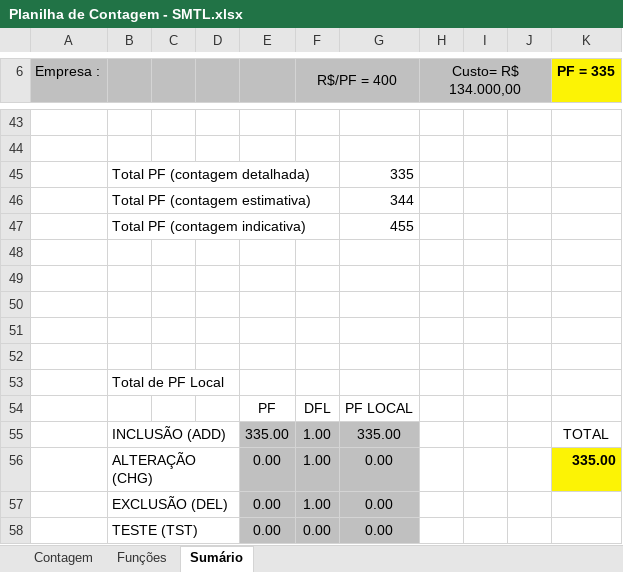
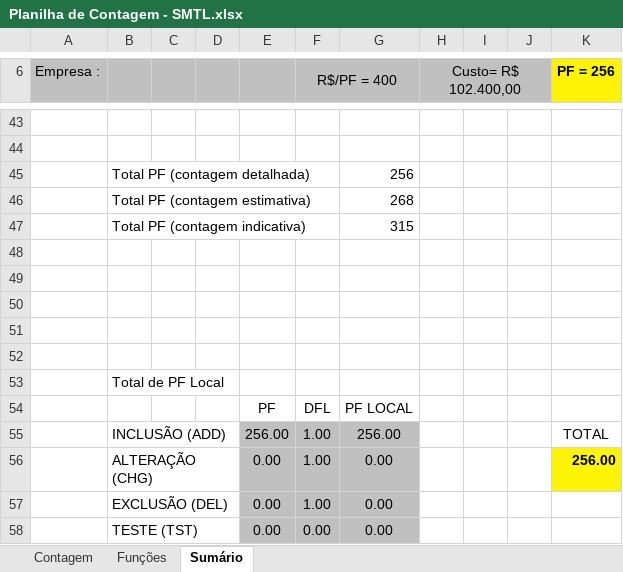
Before and after one commit to reekaredo/SMTL, an Excel workbook: 2-Requisitos/2.5-Planilha_de_Contagem/Planilha de Contagem - SMTL.xlsx, sheet Sumário, drawn as a sheet; only a part is shown, gaps mark what is left out; values as stored, in another font and other column widths than the file's, no borders; charts and pictures not drawn; the diff covers the shown part only; the diff names each change by its address in the sheet, - before the commit and + after, or states it on an @@ line.

```diff
--- a/2-Requisitos/2.5-Planilha_de_Contagem/Planilha de Contagem - SMTL.xlsx (sheet Sumário)
+++ b/2-Requisitos/2.5-Planilha_de_Contagem/Planilha de Contagem - SMTL.xlsx (sheet Sumário)
-H6: Custo= R$ 134.000,00
+H6: Custo= R$ 102.400,00
-K6: PF = 335
+K6: PF = 256
-G45: 335
+G45: 256
-G46: 344
+G46: 268
-G47: 455
+G47: 315
-E55: 335.00
+E55: 256.00
-G55: 335.00
+G55: 256.00
-K56 (PF = 256): 335.00
+K56 (PF = 256): 256.00
```
Also changed, not shown: 3 added rows, 3 removed rows and 13 edited cells elsewhere in this sheet, sheet Funções, sheet Contagem, formulas that keep their value, hidden cells, charts or pictures.
